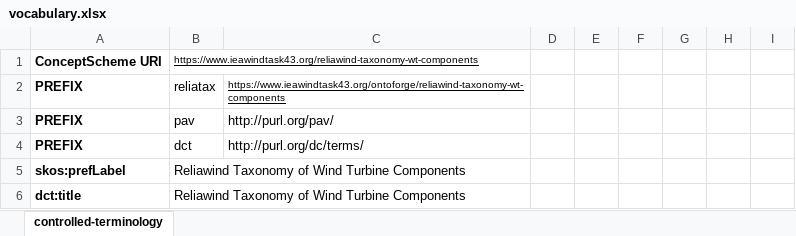
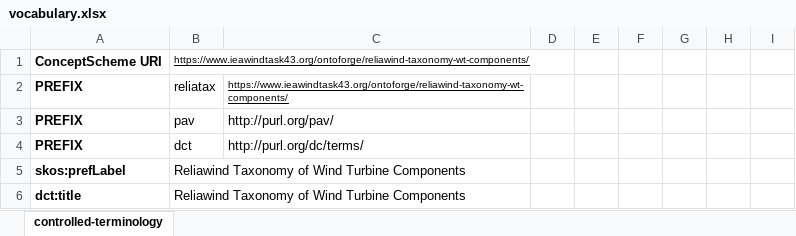
Before and after one commit to WeDoWind/wt-part-reliawind-taxonomy, an Excel workbook: vocabulary.xlsx, sheet controlled-terminology, drawn as a sheet; only a part is shown; values as stored, in another font and other column widths than the file's, no borders; the diff names each change by its address in the sheet, - before the commit and + after, or states it on an @@ line.

Commit message:
FIX:Correct ConceptScheme IRI

```diff
--- a/vocabulary.xlsx (sheet controlled-terminology)
+++ b/vocabulary.xlsx (sheet controlled-terminology)
-B1: https://www.ieawindtask43.org/reliawind-taxonomy-wt-components
+B1: https://www.ieawindtask43.org/ontoforge/reliawind-taxonomy-wt-components/
-C2: https://www.ieawindtask43.org/ontoforge/reliawind-taxonomy-wt-components
+C2: https://www.ieawindtask43.org/ontoforge/reliawind-taxonomy-wt-components/
```
